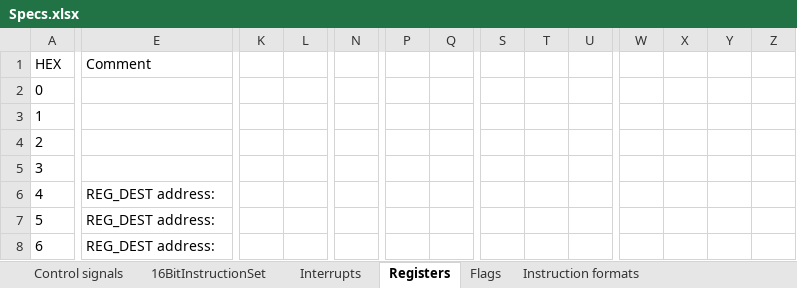
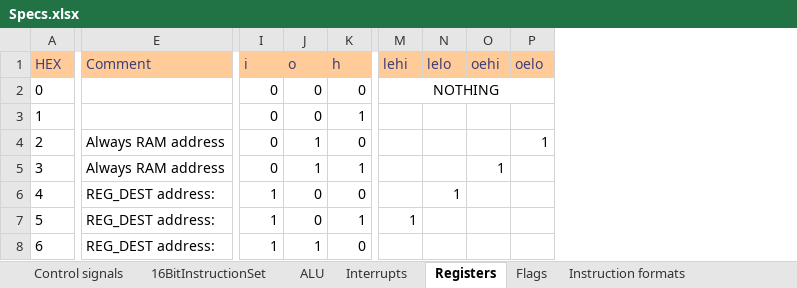
Before and after one commit to KlivenPL/KPC8, an Excel workbook: KPC8/Docs/Specs.xlsx, sheet Registers, drawn as a sheet; only a part is shown, gaps mark what is left out; values as stored, in another font and other column widths than the file's, no borders; removed rows and columns are numbered as before the commit, all else as after; the diff covers the shown part only; the diff names each change by its address in the sheet, - before the commit and + after, or states it on an @@ line.

```diff
--- a/KPC8/Docs/Specs.xlsx (sheet Registers)
+++ b/KPC8/Docs/Specs.xlsx (sheet Registers)
+sheet tab: ALU
-column K, empty
-column L, empty
-column N, empty
-column P, empty
-column Q, empty
@@ A1:E1 fill: none → #FFCC99, text colour: black → #3F3F76 @@
-I1: (empty)
+I1: i
-I1:K1 fill: none
+I1:K1 fill: #FFCC99
-J1: (empty)
+J1: o
-K1: (empty)
+K1: h
-M1: (empty)
+M1: lehi
-M1:P1 fill: none
+M1:P1 fill: #FFCC99
-N1: (empty)
+N1: lelo
-O1: (empty)
+O1: oehi
-P1: (empty)
+P1: oelo
-I2:I5 (i): (empty)
+I2:I5 (i): 0
-J2:J3 (o): (empty)
+J2:J3 (o): 0
-K2 (h): (empty)
+K2 (h): 0
-M2 (lehi): (empty)
+M2 (lehi): NOTHING
+M2:R2 merged
-K3 (h): (empty)
+K3 (h): 1
-E4:E5 (Comment): (empty)
+E4:E5 (Comment): Always RAM address
-J4:J5 (o): (empty)
+J4:J5 (o): 1
-K4 (h): (empty)
+K4 (h): 0
-P4 (oelo): (empty)
+P4 (oelo): 1
-K5 (h): (empty)
+K5 (h): 1
-O5 (oehi): (empty)
+O5 (oehi): 1
-I6:I8 (i): (empty)
+I6:I8 (i): 1
-J6:J7 (o): (empty)
+J6:J7 (o): 0
-K6 (h): (empty)
+K6 (h): 0
-N6 (lelo): (empty)
+N6 (lelo): 1
-K7 (h): (empty)
+K7 (h): 1
-M7 (lehi): (empty)
+M7 (lehi): 1
-J8 (o): (empty)
+J8 (o): 1
-K8 (h): (empty)
+K8 (h): 0
```
Also changed, not shown: 1 added row, 15 removed rows, 5 removed columns, 37 edited cells, cell formats and merged cells elsewhere in this sheet, sheet 16BitInstructionSet, sheet Instruction formats, sheet Interrupts, 5 other files.
